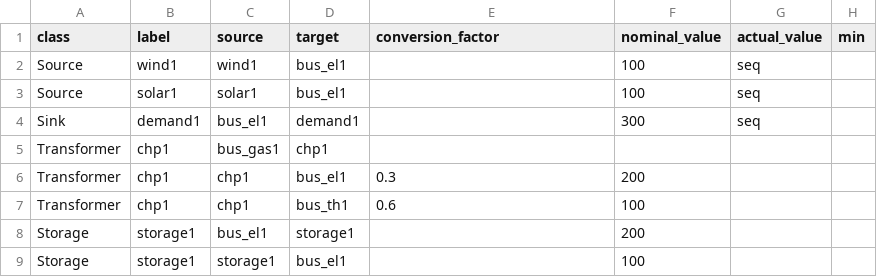
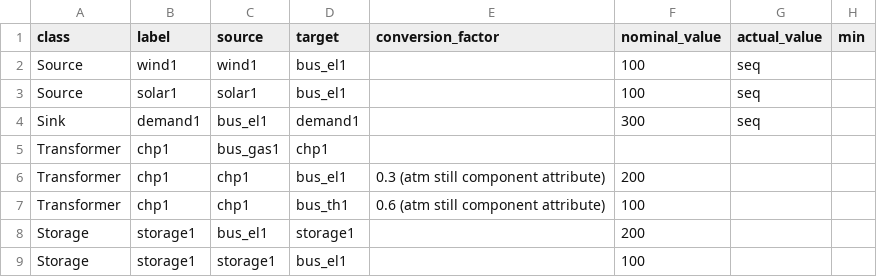
Before and after one commit to oemof/oemof-solph, a CSV file: oemof/solph/nodes_flows.csv, drawn as a sheet; only a part is shown; the diff names each change by its address in the sheet, - before the commit and + after, or states it on an @@ line.

```diff
--- a/oemof/solph/nodes_flows.csv
+++ b/oemof/solph/nodes_flows.csv
-E6 (conversion_factor): 0.3
+E6 (conversion_factor): 0.3 (atm still component attribute)
-E7 (conversion_factor): 0.6
+E7 (conversion_factor): 0.6 (atm still component attribute)
```
Also changed, not shown: 1 other file.
